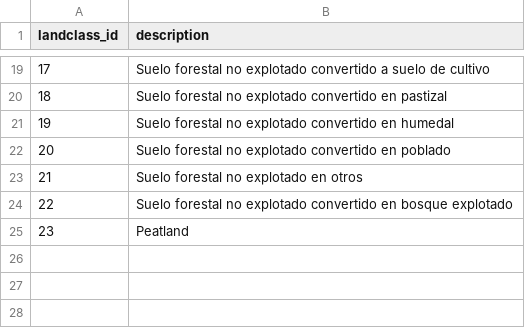
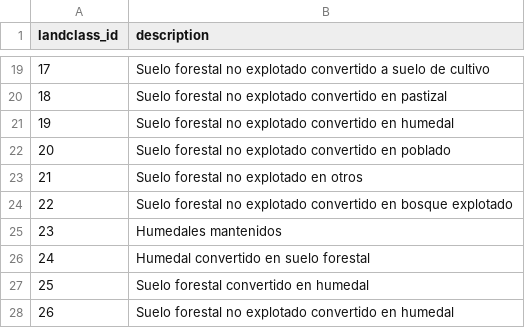
Before and after one commit to cat-cfs/cbm_defaults, a CSV file: cbm_defaults/tables/landclass_es-MX.csv, drawn as a sheet; only a part is shown, gaps mark what is left out.

```diff
--- a/cbm_defaults/tables/landclass_es-MX.csv
+++ b/cbm_defaults/tables/landclass_es-MX.csv
@@ -24,2 +24,5 @@ landclass_id,description
 22,Suelo forestal no explotado convertido en bosque explotado
-23,Peatland
+23,Humedales mantenidos
+24,Humedal convertido en suelo forestal
+25,Suelo forestal convertido en humedal
+26,Suelo forestal no explotado convertido en humedal
```
Also changed, not shown: cbm_defaults/tables/landclass_fr-CA.csv.
